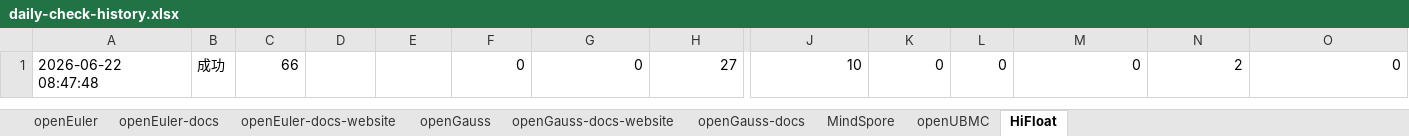
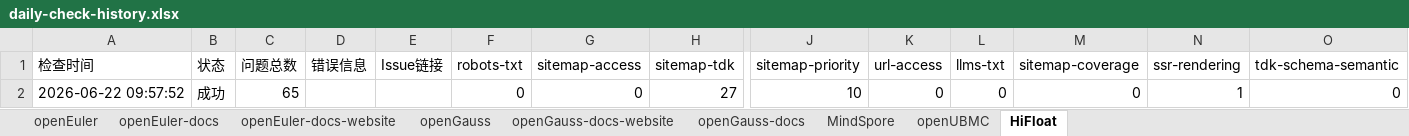
Before and after one commit to zjwmiao/daily-check, an Excel workbook: daily-check-history.xlsx, sheet HiFloat, drawn as a sheet; only a part is shown, gaps mark what is left out; values as stored, in another font and other column widths than the file's, no borders; addresses are those after the commit; rows hold the shown columns only; the diff names each change by its address in the sheet, - before the commit and + after, or states it on an @@ line.

```diff
--- a/daily-check-history.xlsx (sheet HiFloat)
+++ b/daily-check-history.xlsx (sheet HiFloat)
+row 1: 检查时间 | 状态 | 问题总数 | 错误信息 | Issue链接 | robots-txt | sitemap-access | sitemap-tdk | sitemap-priority | url-access | llms-txt | sitemap-coverage | ssr-rendering | tdk-schema-semantic
-A2: 2026-06-22 08:47:48
+A2: 2026-06-22 09:57:52
-C2: 66
+C2: 65
-N2: 2
+N2: 1
```
Also changed, not shown: sheet openGauss, sheet openEuler, sheet openEuler-docs, sheet openEuler-docs-website, sheet openGauss-docs-website, sheet openGauss-docs, 2 more sheets.
